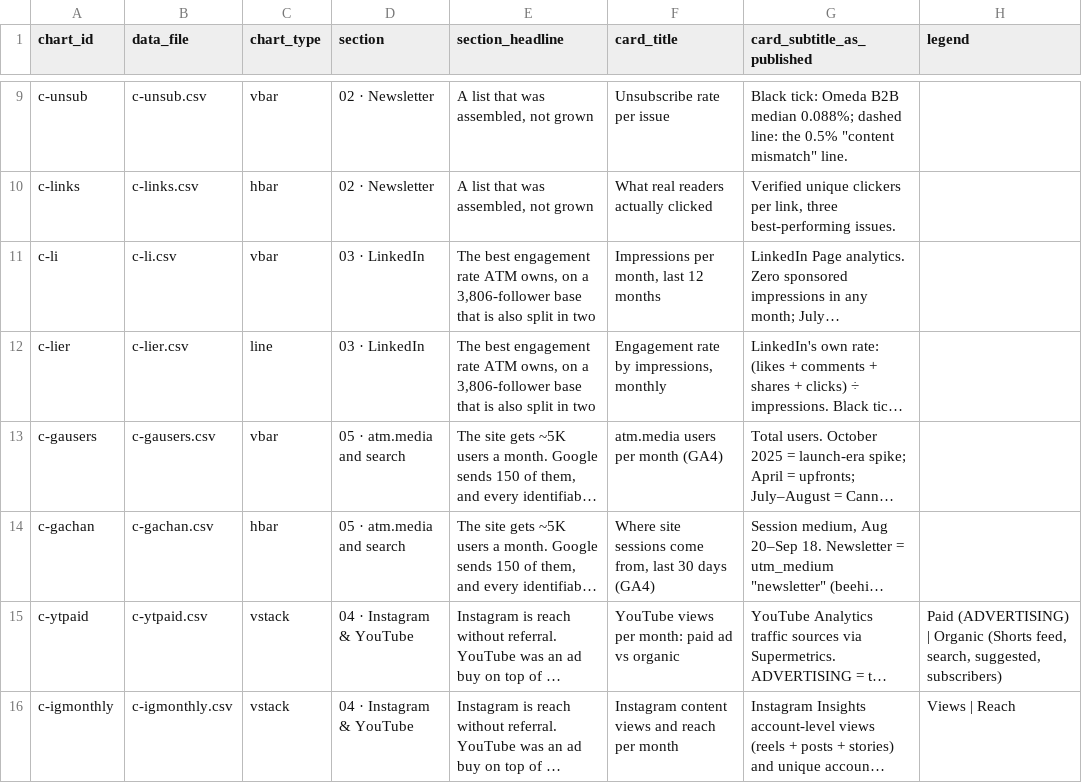
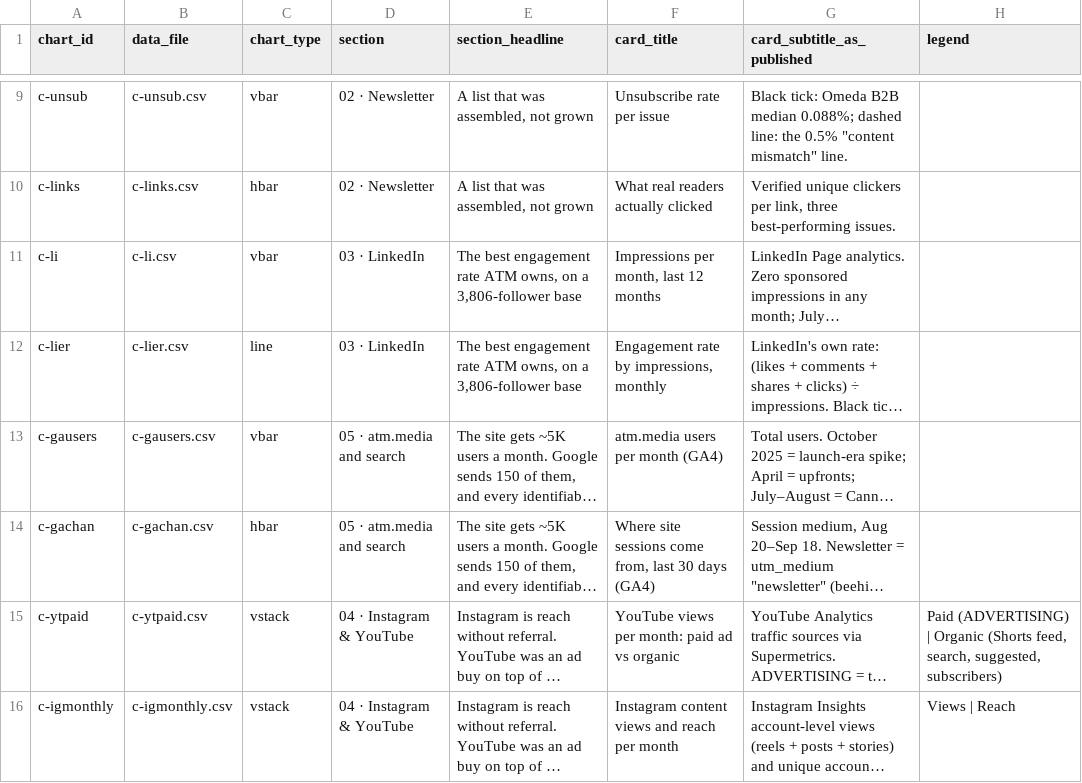
Before and after one commit to Tohomito/atm-dashboard, a CSV file: data/scorecard/chart_index.csv, drawn as a sheet; only a part is shown, gaps mark what is left out; long unchanged cells end in …; the diff covers the shown part only; the diff names each change by its address in the sheet, - before the commit and + after, or states it on an @@ line.

```diff
--- a/data/scorecard/chart_index.csv
+++ b/data/scorecard/chart_index.csv
-E11:E12 (section_headline): …3,806-follower base that is also split in two
+E11:E12 (section_headline): …3,806-follower base
```
Also changed, not shown: 7 edited cells elsewhere in this file, data/analysis.csv, data/scorecard/page_text.csv, 10 other files.
